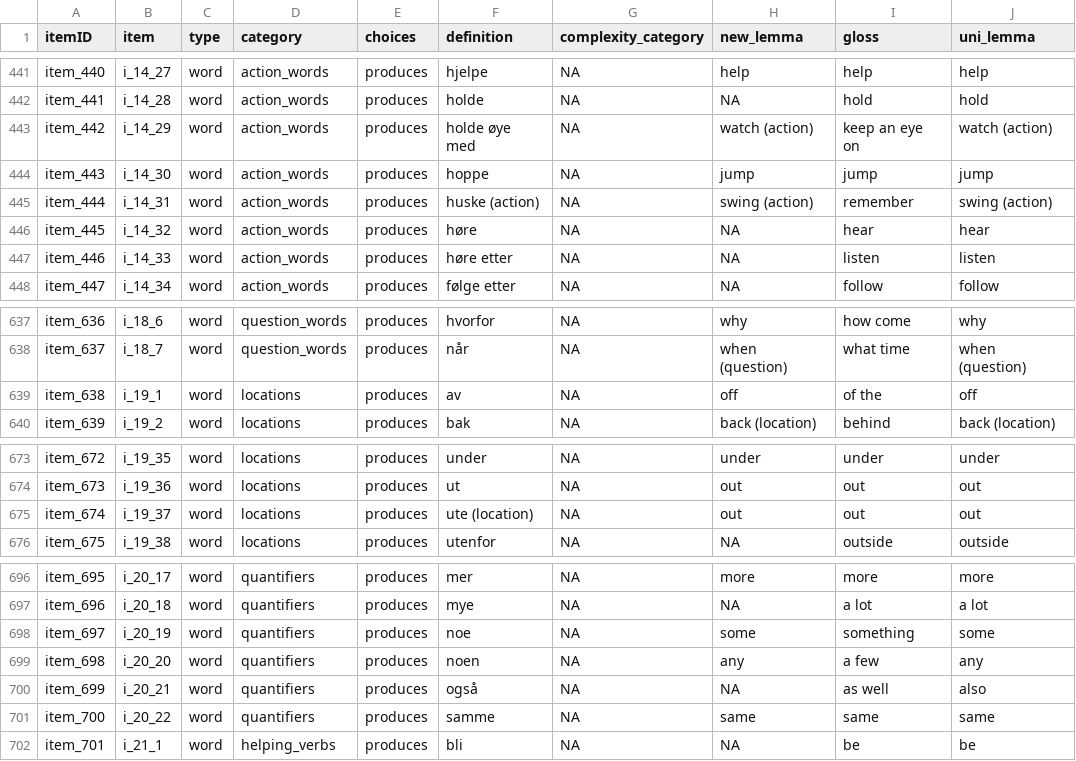
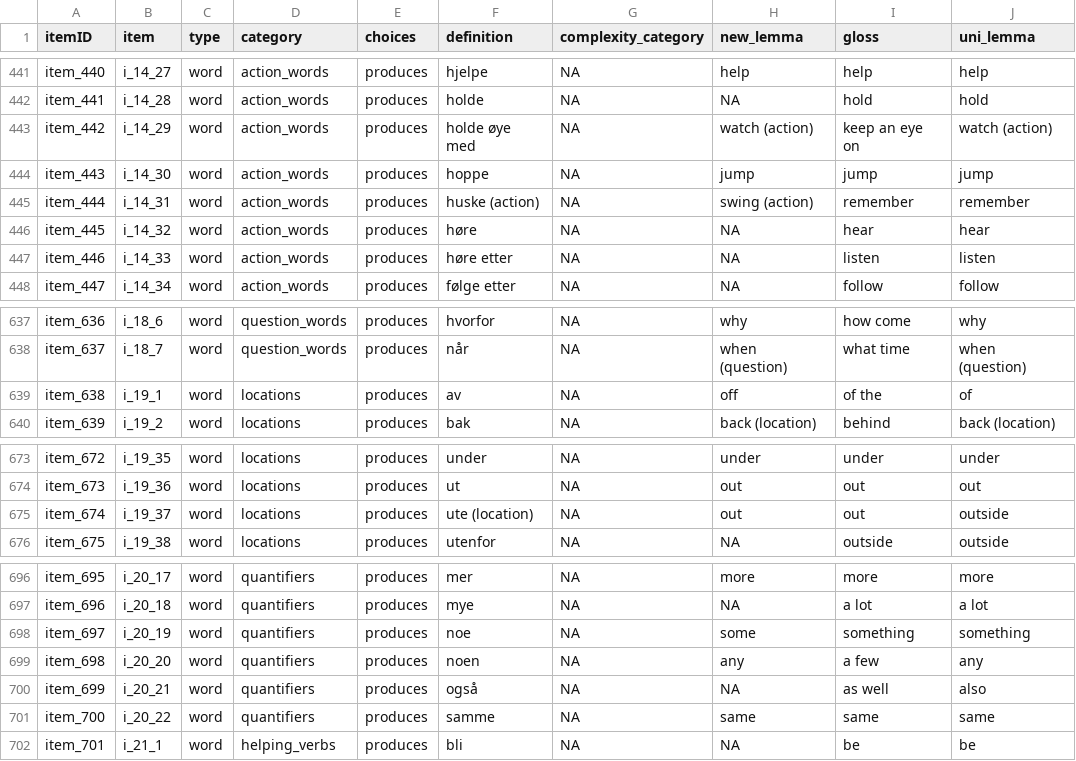
Before and after one commit to langcog/update_unilemmas, a CSV file: final_instruments/[Norwegian_WS].csv, drawn as a sheet; only a part is shown, gaps mark what is left out.

```diff
--- a/final_instruments/[Norwegian_WS].csv
+++ b/final_instruments/[Norwegian_WS].csv
@@ -444,3 +444,3 @@ item_442,i_14_29,word,action_words,produces,holde øye med,NA,watch (action),kee
 item_443,i_14_30,word,action_words,produces,hoppe,NA,jump,jump,jump
-item_444,i_14_31,word,action_words,produces,huske (action),NA,swing (action),remember,swing (action)
+item_444,i_14_31,word,action_words,produces,huske (action),NA,swing (action),remember,remember
 item_445,i_14_32,word,action_words,produces,høre,NA,NA,hear,hear
@@ -638,3 +638,3 @@ item_636,i_18_6,word,question_words,produces,hvorfor,NA,why,how come,why
 item_637,i_18_7,word,question_words,produces,når,NA,when (question),what time,when (question)
-item_638,i_19_1,word,locations,produces,av,NA,off,of the,off
+item_638,i_19_1,word,locations,produces,av,NA,off,of the,of
 item_639,i_19_2,word,locations,produces,bak,NA,back (location),behind,back (location)
@@ -674,3 +674,3 @@ item_672,i_19_35,word,locations,produces,under,NA,under,under,under
 item_673,i_19_36,word,locations,produces,ut,NA,out,out,out
-item_674,i_19_37,word,locations,produces,ute (location),NA,out,out,out
+item_674,i_19_37,word,locations,produces,ute (location),NA,out,out,outside
 item_675,i_19_38,word,locations,produces,utenfor,NA,NA,outside,outside
@@ -697,3 +697,3 @@ item_695,i_20_17,word,quantifiers,produces,mer,NA,more,more,more
 item_696,i_20_18,word,quantifiers,produces,mye,NA,NA,a lot,a lot
-item_697,i_20_19,word,quantifiers,produces,noe,NA,some,something,some
+item_697,i_20_19,word,quantifiers,produces,noe,NA,some,something,something
 item_698,i_20_20,word,quantifiers,produces,noen,NA,any,a few,any
```
Also changed, not shown: final_instruments/[Norwegian_WG].csv, 2 other files.
